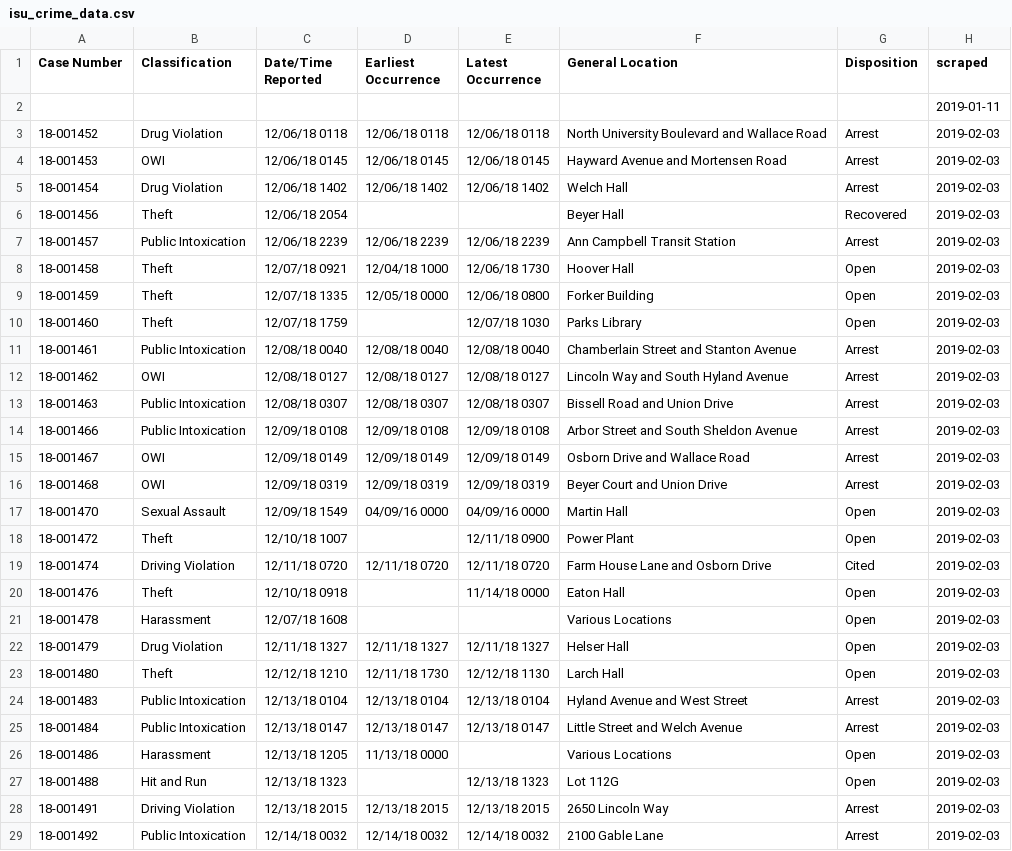
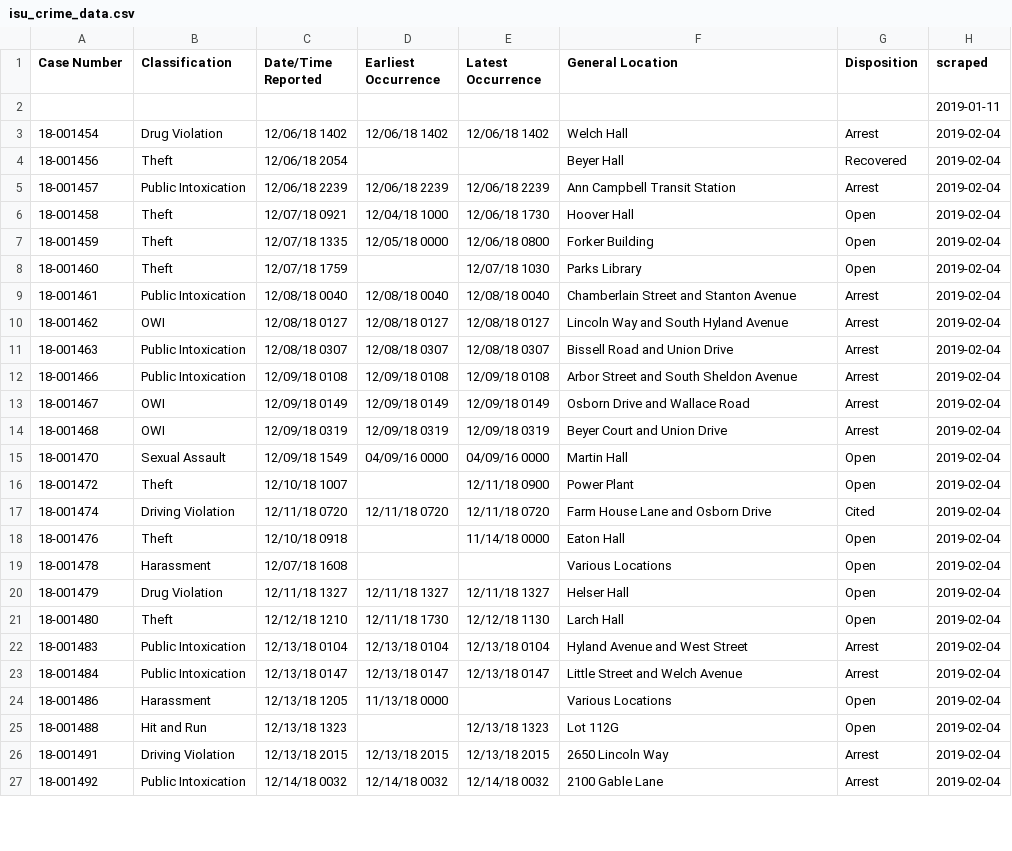
Before and after one commit to srvanderplas/ISU_Crime_Data, a CSV file: isu_crime_data.csv, drawn as a sheet; only a part is shown; the diff covers the shown part only.

Commit message:
Automatic Update

```diff
--- a/isu_crime_data.csv
+++ b/isu_crime_data.csv
@@ -2,28 +2,26 @@ Case Number,Classification,Date/Time Reported,Earliest Occurrence,Latest Occurre
 ,,,,,,,2019-01-11
-18-001452,Drug Violation,12/06/18 0118,12/06/18 0118,12/06/18 0118,North University Boulevard and Wallace Road,Arrest,2019-02-03
-18-001453,OWI,12/06/18 0145,12/06/18 0145,12/06/18 0145,Hayward Avenue and Mortensen Road,Arrest,2019-02-03
-18-001454,Drug Violation,12/06/18 1402,12/06/18 1402,12/06/18 1402,Welch Hall,Arrest,2019-02-03
-18-001456,Theft,12/06/18 2054,,,Beyer Hall,Recovered,2019-02-03
-18-001457,Public Intoxication,12/06/18 2239,12/06/18 2239,12/06/18 2239,Ann Campbell Transit Station,Arrest,2019-02-03
-18-001458,Theft,12/07/18 0921,12/04/18 1000,12/06/18 1730,Hoover Hall,Open,2019-02-03
-18-001459,Theft,12/07/18 1335,12/05/18 0000,12/06/18 0800,Forker Building,Open,2019-02-03
-18-001460,Theft,12/07/18 1759,,12/07/18 1030,Parks Library,Open,2019-02-03
-18-001461,Public Intoxication,12/08/18 0040,12/08/18 0040,12/08/18 0040,Chamberlain Street and Stanton Avenue,Arrest,2019-02-03
-18-001462,OWI,12/08/18 0127,12/08/18 0127,12/08/18 0127,Lincoln Way and South Hyland Avenue,Arrest,2019-02-03
-18-001463,Public Intoxication,12/08/18 0307,12/08/18 0307,12/08/18 0307,Bissell Road and Union Drive,Arrest,2019-02-03
-18-001466,Public Intoxication,12/09/18 0108,12/09/18 0108,12/09/18 0108,Arbor Street and South Sheldon Avenue,Arrest,2019-02-03
-18-001467,OWI,12/09/18 0149,12/09/18 0149,12/09/18 0149,Osborn Drive and Wallace Road,Arrest,2019-02-03
-18-001468,OWI,12/09/18 0319,12/09/18 0319,12/09/18 0319,Beyer Court and Union Drive,Arrest,2019-02-03
-18-001470,Sexual Assault,12/09/18 1549,04/09/16 0000,04/09/16 0000,Martin Hall,Open,2019-02-03
-18-001472,Theft,12/10/18 1007,,12/11/18 0900,Power Plant,Open,2019-02-03
-18-001474,Driving Violation,12/11/18 0720,12/11/18 0720,12/11/18 0720,Farm House Lane and Osborn Drive,Cited,2019-02-03
-18-001476,Theft,12/10/18 0918,,11/14/18 0000,Eaton Hall,Open,2019-02-03
-18-001478,Harassment,12/07/18 1608,,,Various Locations,Open,2019-02-03
-18-001479,Drug Violation,12/11/18 1327,12/11/18 1327,12/11/18 1327,Helser Hall,Open,2019-02-03
-18-001480,Theft,12/12/18 1210,12/11/18 1730,12/12/18 1130,Larch Hall,Open,2019-02-03
-18-001483,Public Intoxication,12/13/18 0104,12/13/18 0104,12/13/18 0104,Hyland Avenue and West Street,Arrest,2019-02-03
-18-001484,Public Intoxication,12/13/18 0147,12/13/18 0147,12/13/18 0147,Little Street and Welch Avenue,Arrest,2019-02-03
-18-001486,Harassment,12/13/18 1205,11/13/18 0000,,Various Locations,Open,2019-02-03
-18-001488,Hit and Run,12/13/18 1323,,12/13/18 1323,Lot 112G,Open,2019-02-03
-18-001491,Driving Violation,12/13/18 2015,12/13/18 2015,12/13/18 2015,2650 Lincoln Way,Arrest,2019-02-03
-18-001492,Public Intoxication,12/14/18 0032,12/14/18 0032,12/14/18 0032,2100 Gable Lane,Arrest,2019-02-03
+18-001454,Drug Violation,12/06/18 1402,12/06/18 1402,12/06/18 1402,Welch Hall,Arrest,2019-02-04
+18-001456,Theft,12/06/18 2054,,,Beyer Hall,Recovered,2019-02-04
+18-001457,Public Intoxication,12/06/18 2239,12/06/18 2239,12/06/18 2239,Ann Campbell Transit Station,Arrest,2019-02-04
+18-001458,Theft,12/07/18 0921,12/04/18 1000,12/06/18 1730,Hoover Hall,Open,2019-02-04
+18-001459,Theft,12/07/18 1335,12/05/18 0000,12/06/18 0800,Forker Building,Open,2019-02-04
+18-001460,Theft,12/07/18 1759,,12/07/18 1030,Parks Library,Open,2019-02-04
+18-001461,Public Intoxication,12/08/18 0040,12/08/18 0040,12/08/18 0040,Chamberlain Street and Stanton Avenue,Arrest,2019-02-04
+18-001462,OWI,12/08/18 0127,12/08/18 0127,12/08/18 0127,Lincoln Way and South Hyland Avenue,Arrest,2019-02-04
+18-001463,Public Intoxication,12/08/18 0307,12/08/18 0307,12/08/18 0307,Bissell Road and Union Drive,Arrest,2019-02-04
+18-001466,Public Intoxication,12/09/18 0108,12/09/18 0108,12/09/18 0108,Arbor Street and South Sheldon Avenue,Arrest,2019-02-04
+18-001467,OWI,12/09/18 0149,12/09/18 0149,12/09/18 0149,Osborn Drive and Wallace Road,Arrest,2019-02-04
+18-001468,OWI,12/09/18 0319,12/09/18 0319,12/09/18 0319,Beyer Court and Union Drive,Arrest,2019-02-04
+18-001470,Sexual Assault,12/09/18 1549,04/09/16 0000,04/09/16 0000,Martin Hall,Open,2019-02-04
+18-001472,Theft,12/10/18 1007,,12/11/18 0900,Power Plant,Open,2019-02-04
+18-001474,Driving Violation,12/11/18 0720,12/11/18 0720,12/11/18 0720,Farm House Lane and Osborn Drive,Cited,2019-02-04
+18-001476,Theft,12/10/18 0918,,11/14/18 0000,Eaton Hall,Open,2019-02-04
+18-001478,Harassment,12/07/18 1608,,,Various Locations,Open,2019-02-04
+18-001479,Drug Violation,12/11/18 1327,12/11/18 1327,12/11/18 1327,Helser Hall,Open,2019-02-04
+18-001480,Theft,12/12/18 1210,12/11/18 1730,12/12/18 1130,Larch Hall,Open,2019-02-04
+18-001483,Public Intoxication,12/13/18 0104,12/13/18 0104,12/13/18 0104,Hyland Avenue and West Street,Arrest,2019-02-04
+18-001484,Public Intoxication,12/13/18 0147,12/13/18 0147,12/13/18 0147,Little Street and Welch Avenue,Arrest,2019-02-04
+18-001486,Harassment,12/13/18 1205,11/13/18 0000,,Various Locations,Open,2019-02-04
+18-001488,Hit and Run,12/13/18 1323,,12/13/18 1323,Lot 112G,Open,2019-02-04
+18-001491,Driving Violation,12/13/18 2015,12/13/18 2015,12/13/18 2015,2650 Lincoln Way,Arrest,2019-02-04
+18-001492,Public Intoxication,12/14/18 0032,12/14/18 0032,12/14/18 0032,2100 Gable Lane,Arrest,2019-02-04
```
Also changed, not shown: 76 edited cells elsewhere in this file.
